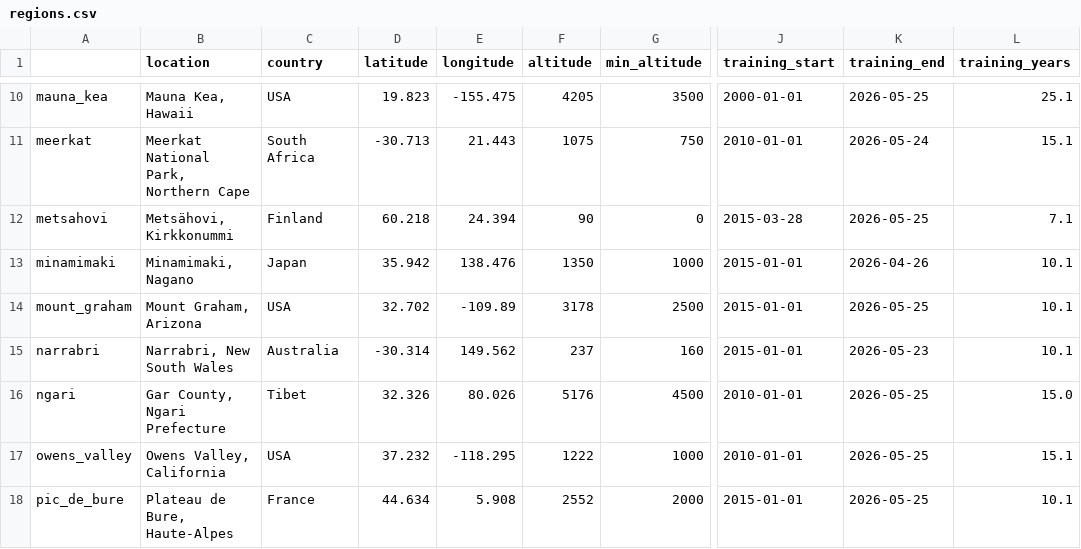
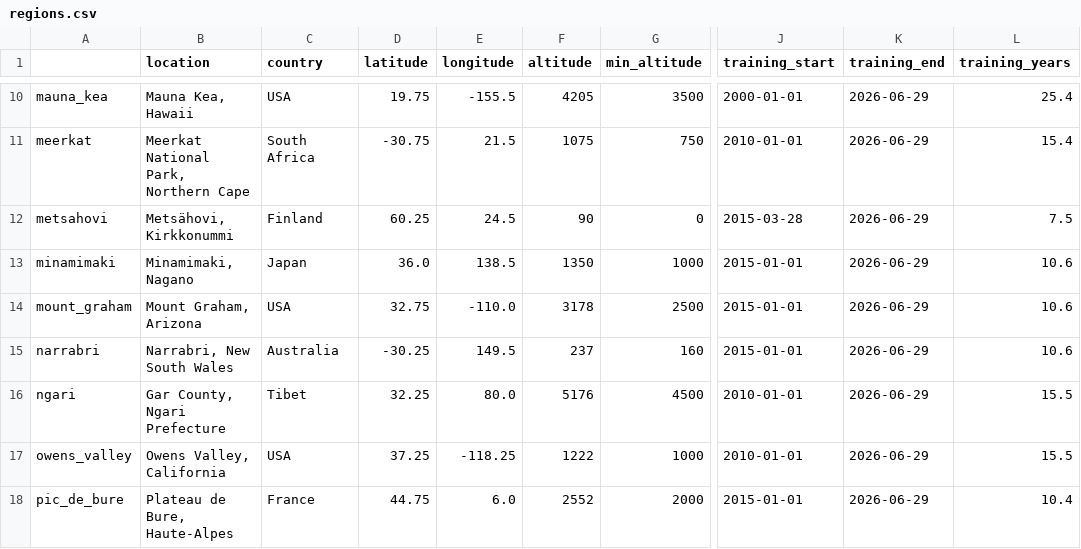
Before and after one commit to thomaswmorris/maria, a CSV file: maria/site/regions.csv, drawn as a sheet; only a part is shown, gaps mark what is left out; the diff covers the shown part only; the diff names each change by its address in the sheet, - before the commit and + after, or states it on an @@ line.

```diff
--- a/maria/site/regions.csv
+++ b/maria/site/regions.csv
-D10 (latitude): 19.823
+D10 (latitude): 19.75
-E10 (longitude): -155.475
+E10 (longitude): -155.5
-K10 (training_end): 2026-05-25
+K10 (training_end): 2026-06-29
-L10 (training_years): 25.1
+L10 (training_years): 25.4
-D11 (latitude): -30.713
+D11 (latitude): -30.75
-E11 (longitude): 21.443
+E11 (longitude): 21.5
-K11 (training_end): 2026-05-24
+K11 (training_end): 2026-06-29
-L11 (training_years): 15.1
+L11 (training_years): 15.4
-D12 (latitude): 60.218
+D12 (latitude): 60.25
-E12 (longitude): 24.394
+E12 (longitude): 24.5
-K12 (training_end): 2026-05-25
+K12 (training_end): 2026-06-29
-L12 (training_years): 7.1
+L12 (training_years): 7.5
-D13 (latitude): 35.942
+D13 (latitude): 36.0
-E13 (longitude): 138.476
+E13 (longitude): 138.5
-K13 (training_end): 2026-04-26
+K13 (training_end): 2026-06-29
-L13:L15 (training_years): 10.1
+L13:L15 (training_years): 10.6
-D14 (latitude): 32.702
+D14 (latitude): 32.75
-E14 (longitude): -109.89
+E14 (longitude): -110.0
-K14 (training_end): 2026-05-25
+K14 (training_end): 2026-06-29
-D15 (latitude): -30.314
+D15 (latitude): -30.25
-E15 (longitude): 149.562
+E15 (longitude): 149.5
-K15 (training_end): 2026-05-23
+K15 (training_end): 2026-06-29
-D16 (latitude): 32.326
+D16 (latitude): 32.25
-E16 (longitude): 80.026
+E16 (longitude): 80.0
-K16:K18 (training_end): 2026-05-25
+K16:K18 (training_end): 2026-06-29
-L16 (training_years): 15.0
+L16 (training_years): 15.5
-D17 (latitude): 37.232
+D17 (latitude): 37.25
-E17 (longitude): -118.295
+E17 (longitude): -118.25
-L17 (training_years): 15.1
+L17 (training_years): 15.5
-D18 (latitude): 44.634
+D18 (latitude): 44.75
-E18 (longitude): 5.908
+E18 (longitude): 6.0
-L18 (training_years): 10.1
+L18 (training_years): 10.4
```
Also changed, not shown: 88 edited cells elsewhere in this file, 34 other files.
